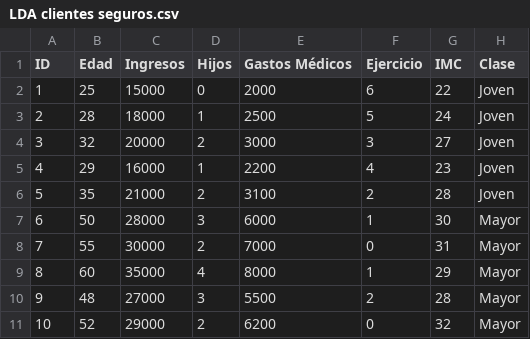
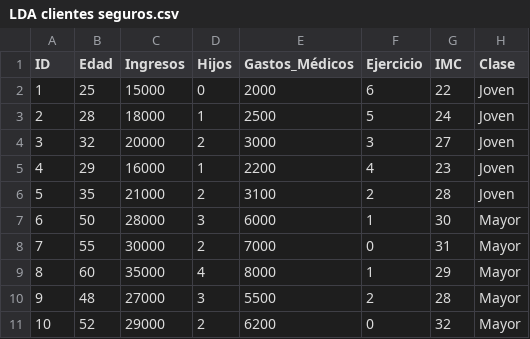
Before and after one commit to rpizarrog/machine_learning_r_python_casos_de_estudio, a CSV file: datos/LDA clientes seguros.csv, drawn as a sheet; the diff names each change by its address in the sheet, - before the commit and + after, or states it on an @@ line.

Commit message:
Update LDA clientes seguros.csv

```diff
--- a/datos/LDA clientes seguros.csv
+++ b/datos/LDA clientes seguros.csv
-E1: Gastos Médicos
+E1: Gastos_Médicos
```
